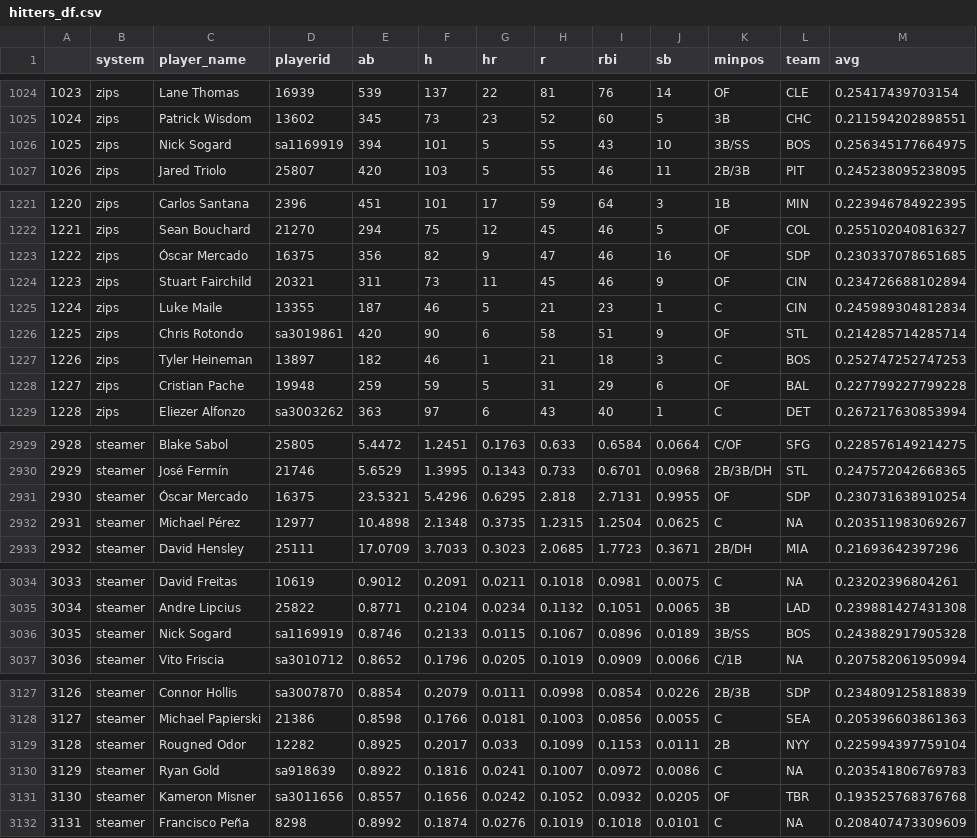
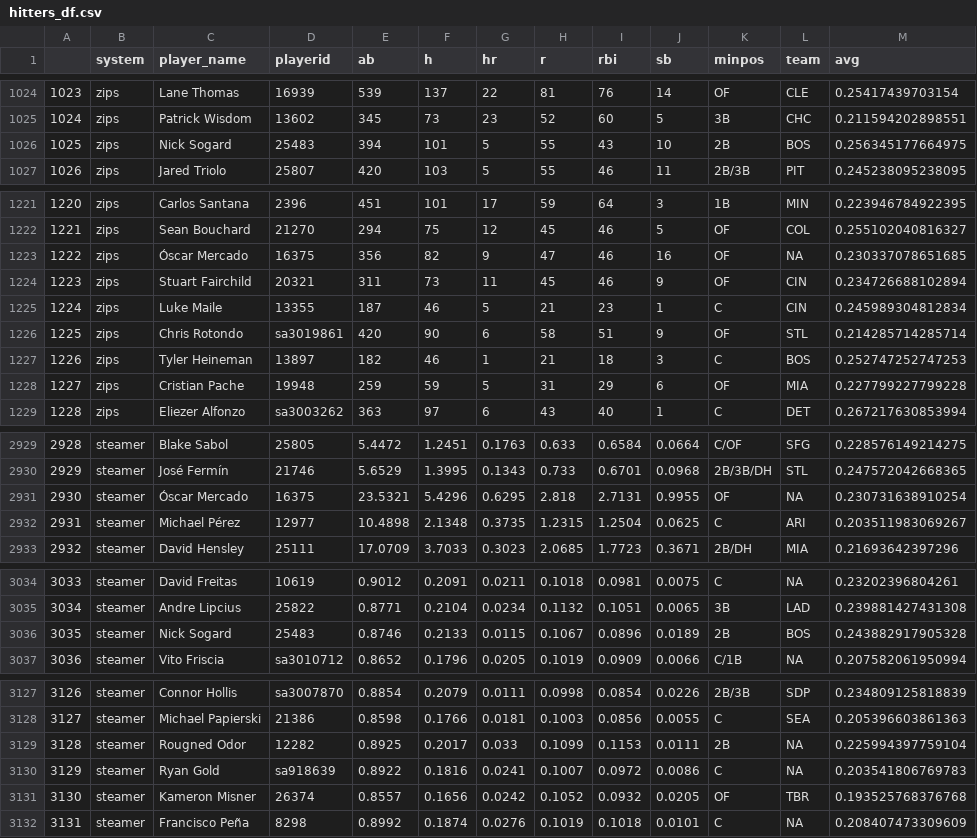
Before and after one commit to SamuelLachance/Betting, a CSV file: ottoneu/hitters_df.csv, drawn as a sheet; only a part is shown, gaps mark what is left out; the diff covers the shown part only.

```diff
--- a/ottoneu/hitters_df.csv
+++ b/ottoneu/hitters_df.csv
@@ -1025,3 +1025,3 @@
 "1024","zips","Patrick Wisdom","13602",345,73,23,52,60,5,"3B","CHC",0.211594202898551
-"1025","zips","Nick Sogard","sa1169919",394,101,5,55,43,10,"3B/SS","BOS",0.256345177664975
+"1025","zips","Nick Sogard","25483",394,101,5,55,43,10,"2B","BOS",0.256345177664975
 "1026","zips","Jared Triolo","25807",420,103,5,55,46,11,"2B/3B","PIT",0.245238095238095
@@ -1222,3 +1222,3 @@
 "1221","zips","Sean Bouchard","21270",294,75,12,45,46,5,"OF","COL",0.255102040816327
-"1222","zips","Óscar Mercado","16375",356,82,9,47,46,16,"OF","SDP",0.230337078651685
+"1222","zips","Óscar Mercado","16375",356,82,9,47,46,16,"OF",NA,0.230337078651685
 "1223","zips","Stuart Fairchild","20321",311,73,11,45,46,9,"OF","CIN",0.234726688102894
@@ -1227,3 +1227,3 @@
 "1226","zips","Tyler Heineman","13897",182,46,1,21,18,3,"C","BOS",0.252747252747253
-"1227","zips","Cristian Pache","19948",259,59,5,31,29,6,"OF","BAL",0.227799227799228
+"1227","zips","Cristian Pache","19948",259,59,5,31,29,6,"OF","MIA",0.227799227799228
 "1228","zips","Eliezer Alfonzo","sa3003262",363,97,6,43,40,1,"C","DET",0.267217630853994
@@ -2930,4 +2930,4 @@
 "2929","steamer","José Fermín","21746",5.6529,1.3995,0.1343,0.733,0.6701,0.0968,"2B/3B/DH","STL",0.247572042668365
-"2930","steamer","Óscar Mercado","16375",23.5321,5.4296,0.6295,2.818,2.7131,0.9955,"OF","SDP",0.230731638910254
-"2931","steamer","Michael Pérez","12977",10.4898,2.1348,0.3735,1.2315,1.2504,0.0625,"C",NA,0.203511983069267
+"2930","steamer","Óscar Mercado","16375",23.5321,5.4296,0.6295,2.818,2.7131,0.9955,"OF",NA,0.230731638910254
+"2931","steamer","Michael Pérez","12977",10.4898,2.1348,0.3735,1.2315,1.2504,0.0625,"C","ARI",0.203511983069267
 "2932","steamer","David Hensley","25111",17.0709,3.7033,0.3023,2.0685,1.7723,0.3671,"2B/DH","MIA",0.21693642397296
@@ -3035,3 +3035,3 @@
 "3034","steamer","Andre Lipcius","25822",0.8771,0.2104,0.0234,0.1132,0.1051,0.0065,"3B","LAD",0.239881427431308
-"3035","steamer","Nick Sogard","sa1169919",0.8746,0.2133,0.0115,0.1067,0.0896,0.0189,"3B/SS","BOS",0.243882917905328
+"3035","steamer","Nick Sogard","25483",0.8746,0.2133,0.0115,0.1067,0.0896,0.0189,"2B","BOS",0.243882917905328
 "3036","steamer","Vito Friscia","sa3010712",0.8652,0.1796,0.0205,0.1019,0.0909,0.0066,"C/1B",NA,0.207582061950994
@@ -3128,5 +3128,5 @@
 "3127","steamer","Michael Papierski","21386",0.8598,0.1766,0.0181,0.1003,0.0856,0.0055,"C","SEA",0.205396603861363
-"3128","steamer","Rougned Odor","12282",0.8925,0.2017,0.033,0.1099,0.1153,0.0111,"2B","NYY",0.225994397759104
+"3128","steamer","Rougned Odor","12282",0.8925,0.2017,0.033,0.1099,0.1153,0.0111,"2B",NA,0.225994397759104
 "3129","steamer","Ryan Gold","sa918639",0.8922,0.1816,0.0241,0.1007,0.0972,0.0086,"C",NA,0.203541806769783
-"3130","steamer","Kameron Misner","sa3011656",0.8557,0.1656,0.0242,0.1052,0.0932,0.0205,"OF","TBR",0.193525768376768
+"3130","steamer","Kameron Misner","26374",0.8557,0.1656,0.0242,0.1052,0.0932,0.0205,"OF","TBR",0.193525768376768
 "3131","steamer","Francisco Peña","8298",0.8992,0.1874,0.0276,0.1019,0.1018,0.0101,"C",NA,0.208407473309609
```
Also changed, not shown: 68 edited cells elsewhere in this file, ottoneu/all_hitters.csv, ottoneu/all_pitchers.csv, 4 other files.
